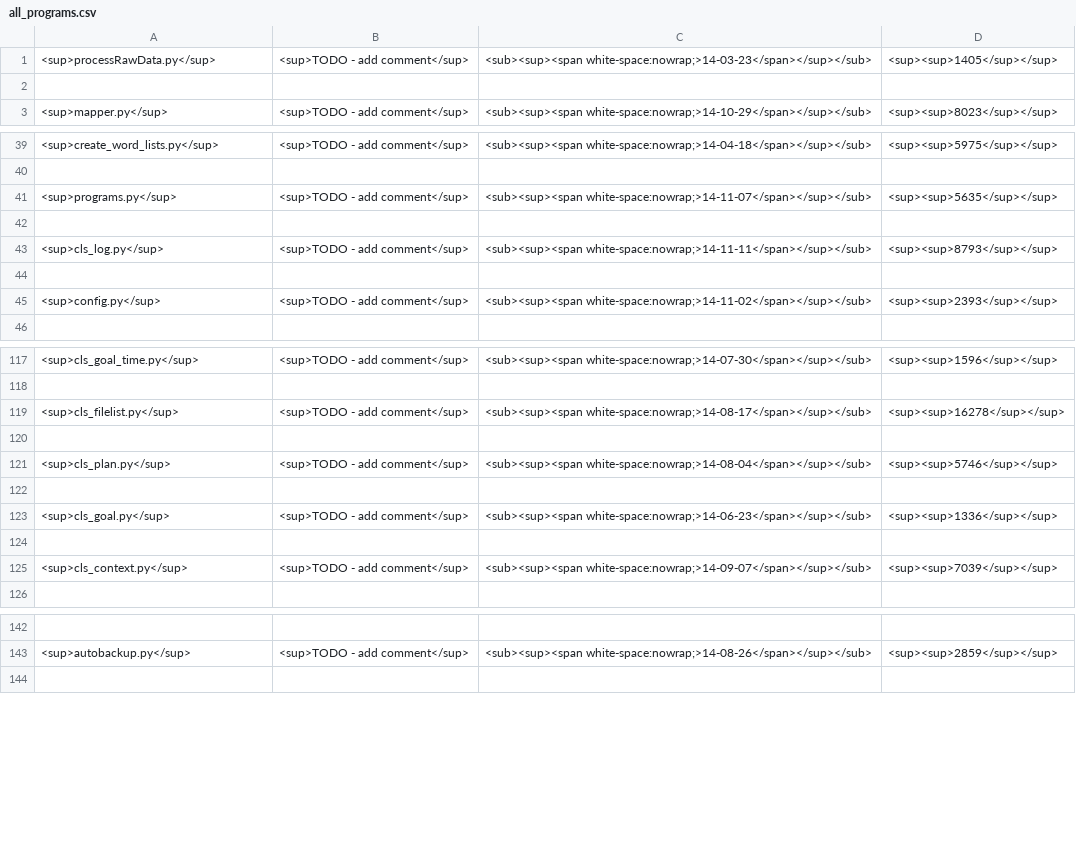
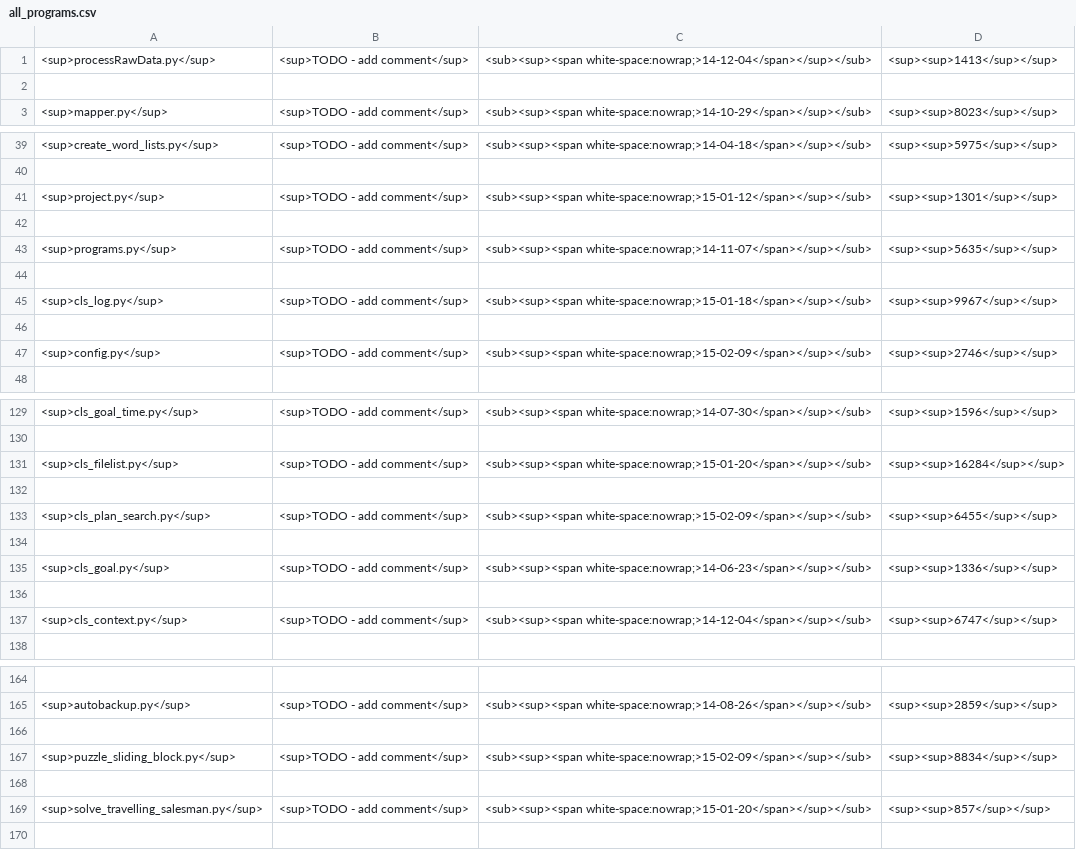
Before and after one commit to acutesoftware/AIKIF, a CSV file: aikif/examples/all_programs.csv, drawn as a sheet; only a part is shown, gaps mark what is left out; the diff covers the shown part only.

```diff
--- a/aikif/examples/all_programs.csv
+++ b/aikif/examples/all_programs.csv
@@ -1,2 +1,2 @@
-<sup>processRawData.py</sup>,<sup>TODO - add comment</sup>,<sub><sup><span white-space:nowrap;>14-03-23</span></sup></sub>,<sup><sup>1405</sup></sup>,
+<sup>processRawData.py</sup>,<sup>TODO - add comment</sup>,<sub><sup><span white-space:nowrap;>14-12-04</span></sup></sub>,<sup><sup>1413</sup></sup>,
 
@@ -40,7 +40,9 @@
 
+<sup>project.py</sup>,<sup>TODO - add comment</sup>,<sub><sup><span white-space:nowrap;>15-01-12</span></sup></sub>,<sup><sup>1301</sup></sup>,
+
 <sup>programs.py</sup>,<sup>TODO - add comment</sup>,<sub><sup><span white-space:nowrap;>14-11-07</span></sup></sub>,<sup><sup>5635</sup></sup>,
 
-<sup>cls_log.py</sup>,<sup>TODO - add comment</sup>,<sub><sup><span white-space:nowrap;>14-11-11</span></sup></sub>,<sup><sup>8793</sup></sup>,
+<sup>cls_log.py</sup>,<sup>TODO - add comment</sup>,<sub><sup><span white-space:nowrap;>15-01-18</span></sup></sub>,<sup><sup>9967</sup></sup>,
 
-<sup>config.py</sup>,<sup>TODO - add comment</sup>,<sub><sup><span white-space:nowrap;>14-11-02</span></sup></sub>,<sup><sup>2393</sup></sup>,
+<sup>config.py</sup>,<sup>TODO - add comment</sup>,<sub><sup><span white-space:nowrap;>15-02-09</span></sup></sub>,<sup><sup>2746</sup></sup>,
 
@@ -118,5 +130,5 @@
 
-<sup>cls_filelist.py</sup>,<sup>TODO - add comment</sup>,<sub><sup><span white-space:nowrap;>14-08-17</span></sup></sub>,<sup><sup>16278</sup></sup>,
+<sup>cls_filelist.py</sup>,<sup>TODO - add comment</sup>,<sub><sup><span white-space:nowrap;>15-01-20</span></sup></sub>,<sup><sup>16284</sup></sup>,
 
-<sup>cls_plan.py</sup>,<sup>TODO - add comment</sup>,<sub><sup><span white-space:nowrap;>14-08-04</span></sup></sub>,<sup><sup>5746</sup></sup>,
+<sup>cls_plan_search.py</sup>,<sup>TODO - add comment</sup>,<sub><sup><span white-space:nowrap;>15-02-09</span></sup></sub>,<sup><sup>6455</sup></sup>,
 
@@ -124,3 +136,3 @@
 
-<sup>cls_context.py</sup>,<sup>TODO - add comment</sup>,<sub><sup><span white-space:nowrap;>14-09-07</span></sup></sub>,<sup><sup>7039</sup></sup>,
+<sup>cls_context.py</sup>,<sup>TODO - add comment</sup>,<sub><sup><span white-space:nowrap;>14-12-04</span></sup></sub>,<sup><sup>6747</sup></sup>,
 
@@ -143,2 +165,6 @@
 <sup>autobackup.py</sup>,<sup>TODO - add comment</sup>,<sub><sup><span white-space:nowrap;>14-08-26</span></sup></sub>,<sup><sup>2859</sup></sup>,
+
+<sup>puzzle_sliding_block.py</sup>,<sup>TODO - add comment</sup>,<sub><sup><span white-space:nowrap;>15-02-09</span></sup></sub>,<sup><sup>8834</sup></sup>,
+
+<sup>solve_travelling_salesman.py</sup>,<sup>TODO - add comment</sup>,<sub><sup><span white-space:nowrap;>15-01-20</span></sup></sub>,<sup><sup>857</sup></sup>,
 
```
Also changed, not shown: 24 added rows and 15 edited cells elsewhere in this file, 9 other files.
